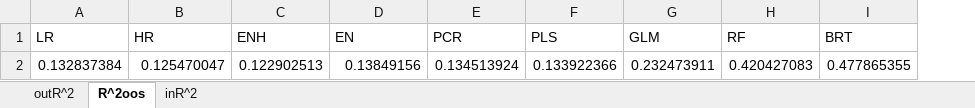
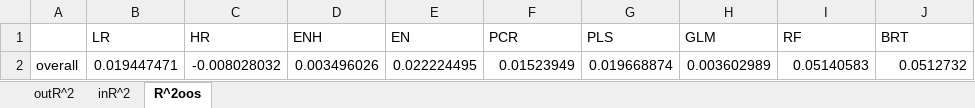
Before and after one commit to tibjkbit/MLbond, an Excel workbook: output.xlsx, sheet R^2oos, drawn as a sheet; values as stored, in another font and other column widths than the file's, no borders; removed rows and columns are numbered as before the commit, all else as after; the diff names each change by its address in the sheet, - before the commit and + after, or states it on an @@ line.

```diff
--- a/output.xlsx (sheet R^2oos)
+++ b/output.xlsx (sheet R^2oos)
@@ sheet tab order changed: outR^2 | inR^2 | R^2oos @@
+column A, empty
-row 2: 0.132837384 | 0.125470047 | 0.122902513 | 0.13849156 | 0.134513924 | 0.133922366 | 0.232473911 | 0.420427083 | 0.477865355
+row 2: overall | 0.019447471 | -0.008028032 | 0.003496026 | 0.022224495 | 0.01523949 | 0.019668874 | 0.003602989 | 0.05140583 | 0.0512732
```
Also changed, not shown: sheet inR^2, sheet outR^2, 1 other file.
